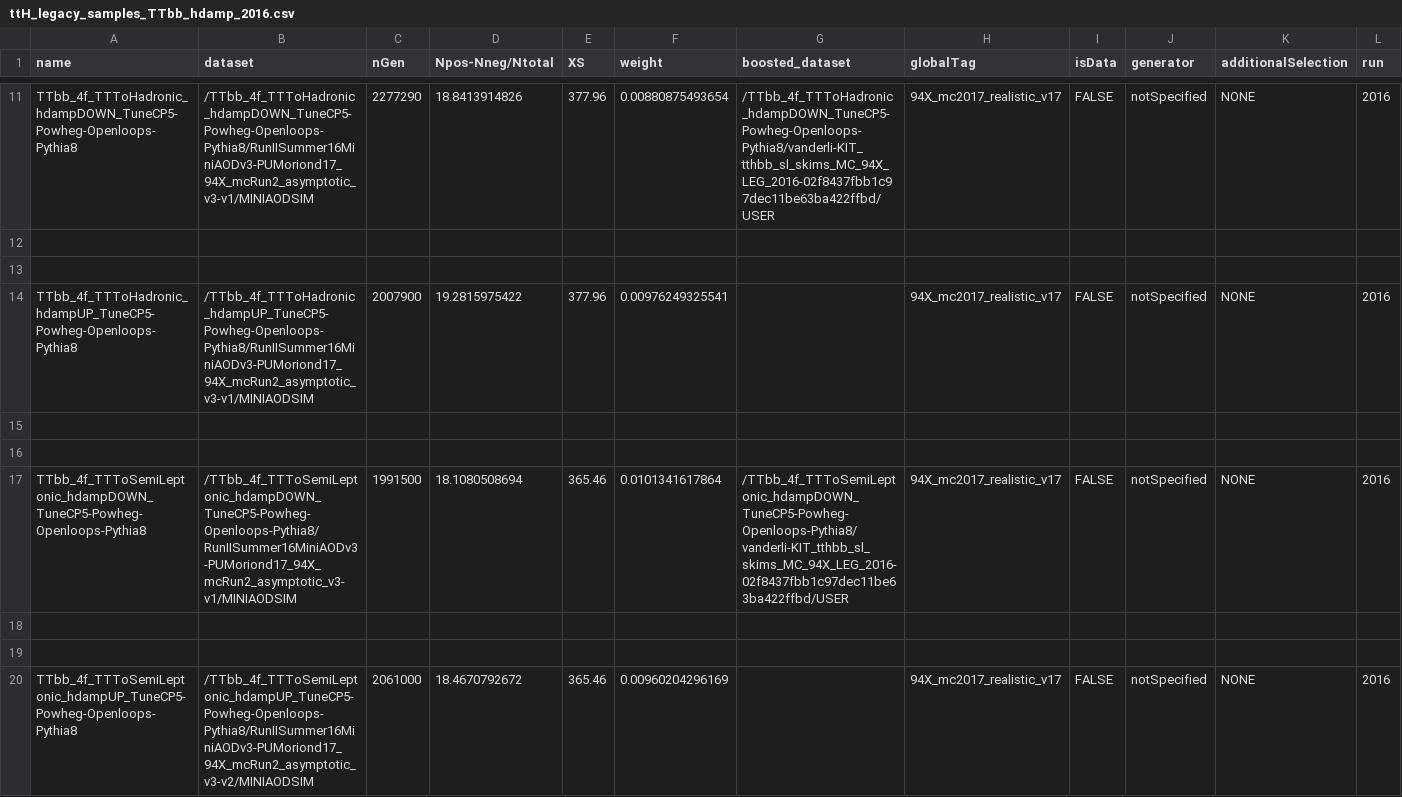
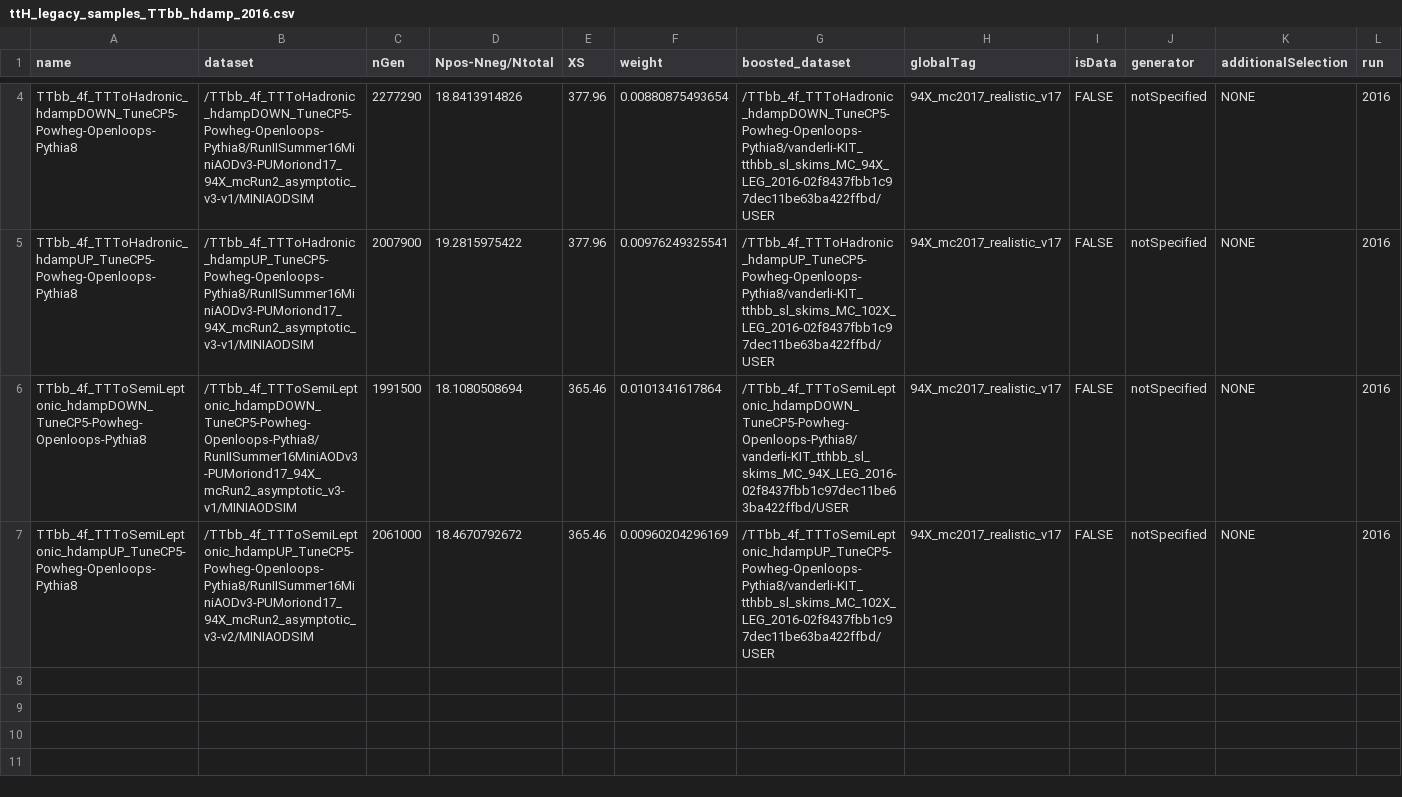
Before and after one commit to kit-cn-cms/BoostedAnalyzer_runscripts_NAF, a CSV file: samplelists/ttH_legacy_samples_TTbb_hdamp_2016.csv, drawn as a sheet; only a part is shown, gaps mark what is left out; removed rows and columns are numbered as before the commit, all else as after; the diff covers the shown part only; the diff names each change by its address in the sheet, - before the commit and + after, or states it on an @@ line.

```diff
--- a/samplelists/ttH_legacy_samples_TTbb_hdamp_2016.csv
+++ b/samplelists/ttH_legacy_samples_TTbb_hdamp_2016.csv
-row 12: (empty)
-row 13: (empty)
-G5 (boosted_dataset): (empty)
+G5 (boosted_dataset): /TTbb_4f_TTToHadronic_hdampUP_TuneCP5-Powheg-Openloops-Pythia8/vanderli-KIT_tthbb_sl_skims_MC_102X_LEG_2016-02f8437fbb1c97dec11be63ba422ffbd/USER
-row 15: (empty)
-row 16: (empty)
-row 18: (empty)
-row 19: (empty)
-G7 (boosted_dataset): (empty)
+G7 (boosted_dataset): /TTbb_4f_TTToSemiLeptonic_hdampUP_TuneCP5-Powheg-Openloops-Pythia8/vanderli-KIT_tthbb_sl_skims_MC_102X_LEG_2016-02f8437fbb1c97dec11be63ba422ffbd/USER
```
Also changed, not shown: 7 removed rows and 2 edited cells elsewhere in this file, samplelists/ttH_legacy_samples_TTbb_hdamp_2017.csv, samplelists/ttH_legacy_samples_TTbb_hdamp_2018.csv.
